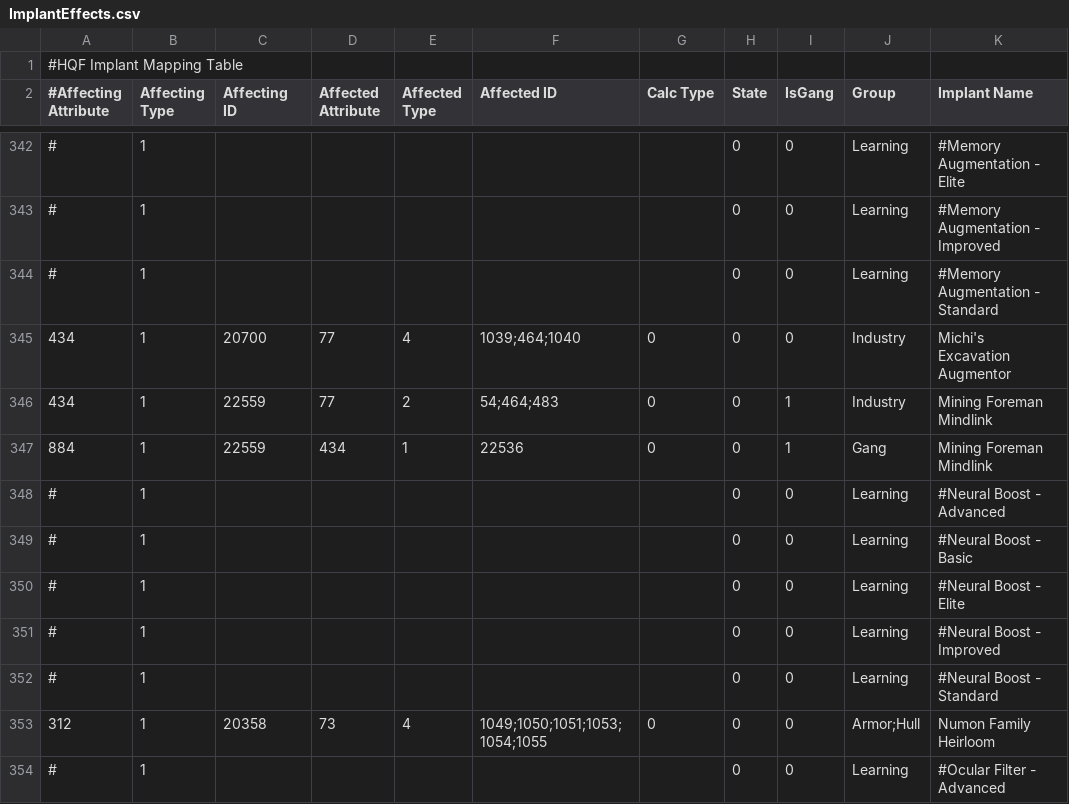
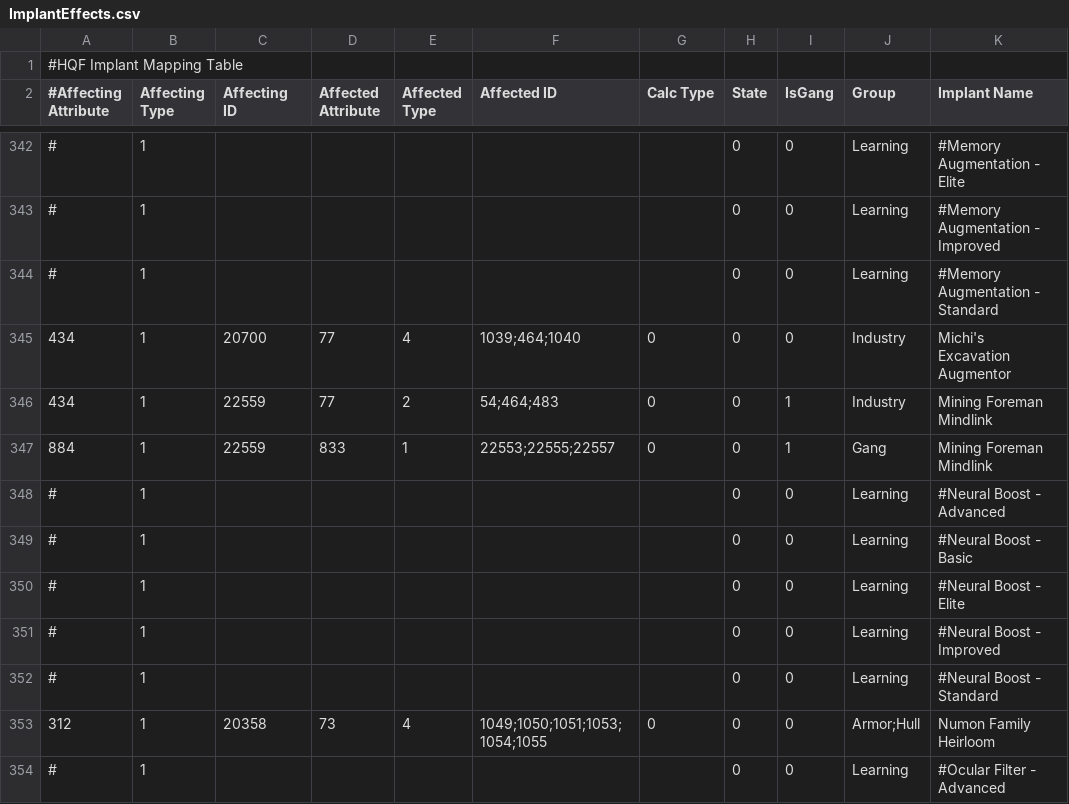
Before and after one commit to kmainyu/EveHQ, a CSV file: EveHQ.HQF/Resources/ImplantEffects.csv, drawn as a sheet; only a part is shown, gaps mark what is left out.

```diff
--- a/EveHQ.HQF/Resources/ImplantEffects.csv
+++ b/EveHQ.HQF/Resources/ImplantEffects.csv
@@ -346,3 +346,3 @@
 434,1,22559,77,2,54;464;483,0,0,1,Industry,Mining Foreman Mindlink
-884,1,22559,434,1,22536,0,0,1,Gang,Mining Foreman Mindlink
+884,1,22559,833,1,22553;22555;22557,0,0,1,Gang,Mining Foreman Mindlink
 #,1,,,,,,0,0,Learning,#Neural Boost - Advanced
```
Also changed, not shown: EveHQ.HQF/Resources/Effects.csv, EveHQ.HQF/Resources/ShipEffects.csv, 6 other files.
